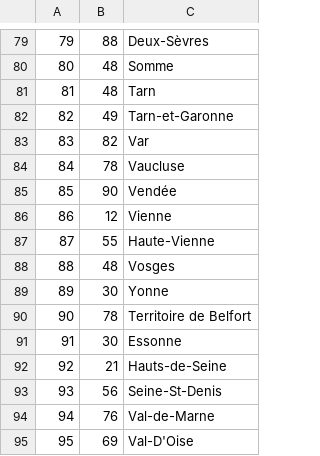
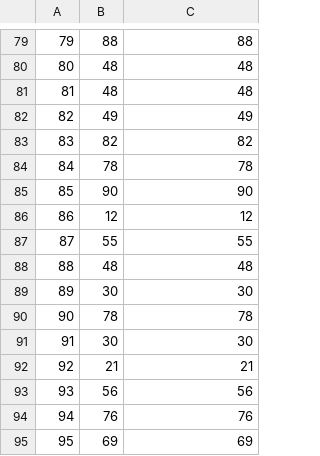
Before and after one commit to savoga/covid-dashboard, a CSV file: data.csv, drawn as a sheet; only a part is shown, gaps mark what is left out; the diff covers the shown part only; the diff names each change by its address in the sheet, - before the commit and + after, or states it on an @@ line.

```diff
--- a/data.csv
+++ b/data.csv
-C79: Deux-Sèvres
+C79: 88
-C80: Somme
+C80: 48
-C81: Tarn
+C81: 48
-C82: Tarn-et-Garonne
+C82: 49
-C83: Var
+C83: 82
-C84: Vaucluse
+C84: 78
-C85: Vendée
+C85: 90
-C86: Vienne
+C86: 12
-C87: Haute-Vienne
+C87: 55
-C88: Vosges
+C88: 48
-C89: Yonne
+C89: 30
-C90: Territoire de Belfort
+C90: 78
-C91: Essonne
+C91: 30
-C92: Hauts-de-Seine
+C92: 21
-C93: Seine-St-Denis
+C93: 56
-C94: Val-de-Marne
+C94: 76
-C95: Val-D'Oise
+C95: 69
```
Also changed, not shown: 9 added rows, 9 removed rows and 70 edited cells elsewhere in this file, 2 other files.
